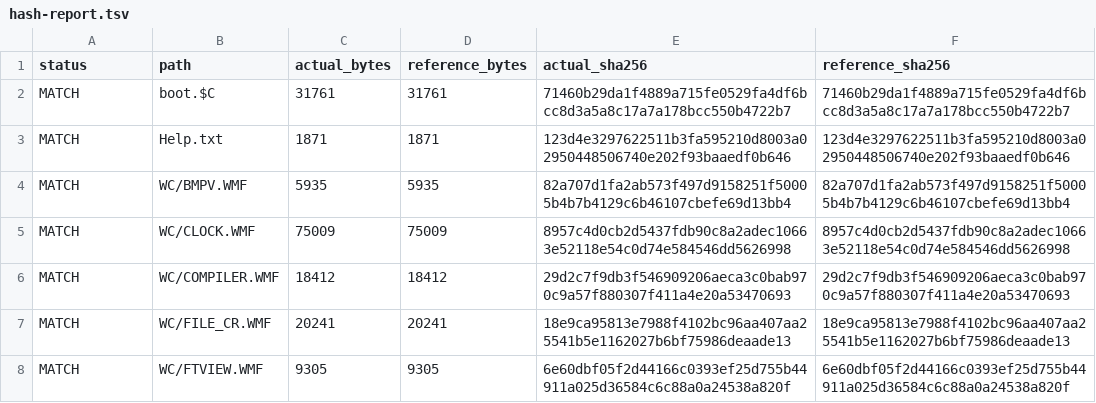
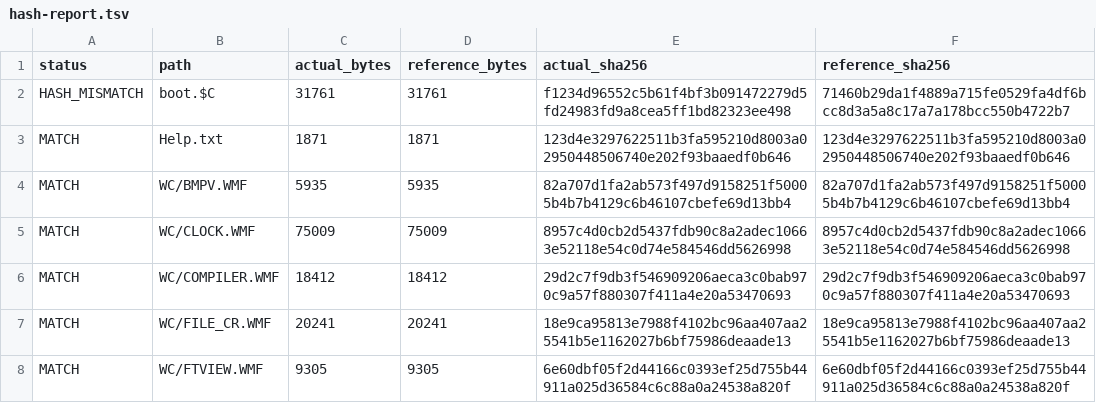
Before and after one commit to andrewinsidelazarev/Wild-Commander-Improved, a TSV file: Build/hash-report.tsv, drawn as a sheet; only a part is shown.

```diff
--- a/Build/hash-report.tsv
+++ b/Build/hash-report.tsv
@@ -1,3 +1,3 @@
 status	path	actual_bytes	reference_bytes	actual_sha256	reference_sha256
-MATCH	boot.$C	31761	31761	71460b29da1f4889a715fe0529fa4df6bcc8d3a5a8c17a7a178bcc550b4722b7	71460b29da1f4889a715fe0529fa4df6bcc8d3a5a8c17a7a178bcc550b4722b7
+HASH_MISMATCH	boot.$C	31761	31761	f1234d96552c5b61f4bf3b091472279d5fd24983fd9a8cea5ff1bd82323ee498	71460b29da1f4889a715fe0529fa4df6bcc8d3a5a8c17a7a178bcc550b4722b7
 MATCH	Help.txt	1871	1871	123d4e3297622511b3fa595210d8003a02950448506740e202f93baaedf0b646	123d4e3297622511b3fa595210d8003a02950448506740e202f93baaedf0b646
```
Also changed, not shown: 25 other files.
